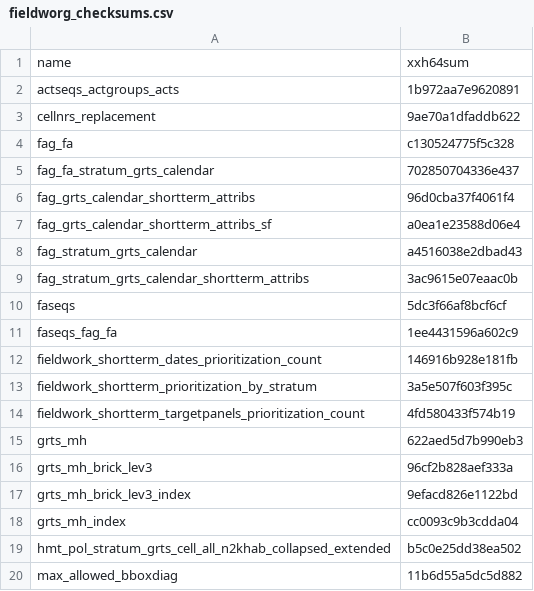
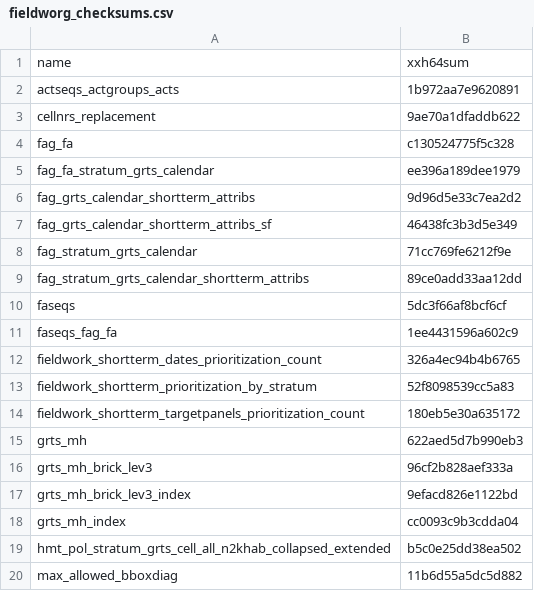
Before and after one commit to inbo/n2khab-mne-monitoring, a CSV file: fieldworg_checksums.csv, drawn as a sheet; only a part is shown; the diff covers the shown part only.

```diff
--- a/fieldworg_checksums.csv
+++ b/fieldworg_checksums.csv
@@ -4,12 +4,12 @@ cellnrs_replacement,9ae70a1dfaddb622
 fag_fa,c130524775f5c328
-fag_fa_stratum_grts_calendar,702850704336e437
-fag_grts_calendar_shortterm_attribs,96d0cba37f4061f4
-fag_grts_calendar_shortterm_attribs_sf,a0ea1e23588d06e4
-fag_stratum_grts_calendar,a4516038e2dbad43
-fag_stratum_grts_calendar_shortterm_attribs,3ac9615e07eaac0b
+fag_fa_stratum_grts_calendar,ee396a189dee1979
+fag_grts_calendar_shortterm_attribs,9d96d5e33c7ea2d2
+fag_grts_calendar_shortterm_attribs_sf,46438fc3b3d5e349
+fag_stratum_grts_calendar,71cc769fe6212f9e
+fag_stratum_grts_calendar_shortterm_attribs,89ce0add33aa12dd
 faseqs,5dc3f66af8bcf6cf
 faseqs_fag_fa,1ee4431596a602c9
-fieldwork_shortterm_dates_prioritization_count,146916b928e181fb
-fieldwork_shortterm_prioritization_by_stratum,3a5e507f603f395c
-fieldwork_shortterm_targetpanels_prioritization_count,4fd580433f574b19
+fieldwork_shortterm_dates_prioritization_count,326a4ec94b4b6765
+fieldwork_shortterm_prioritization_by_stratum,52f8098539cc5a83
+fieldwork_shortterm_targetpanels_prioritization_count,180eb5e30a635172
 grts_mh,622aed5d7b990eb3
```
Also changed, not shown: 10 edited cells elsewhere in this file.
